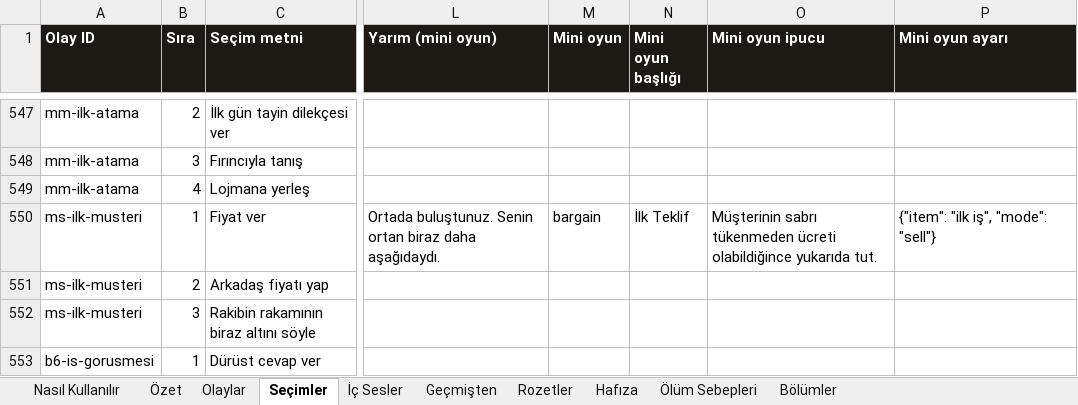
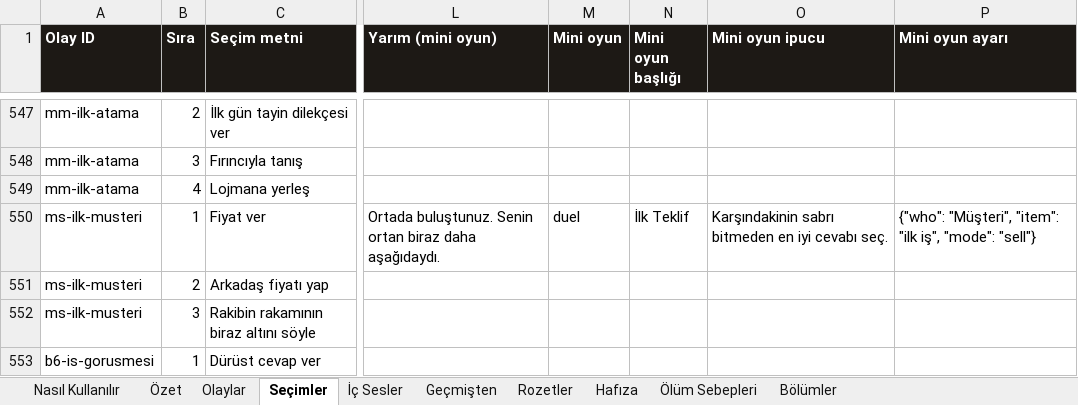
Before and after one commit to Dygrogrand/Makarya, an Excel workbook: Makarya_Icerik.xlsx, sheet Seçimler, drawn as a sheet; only a part is shown, gaps mark what is left out; values as stored, in another font and other column widths than the file's, no borders; the diff covers the shown part only; the diff names each change by its address in the sheet, - before the commit and + after, or states it on an @@ line.

```diff
--- a/Makarya_Icerik.xlsx (sheet Seçimler)
+++ b/Makarya_Icerik.xlsx (sheet Seçimler)
-M550 (Mini oyun): bargain
+M550 (Mini oyun): duel
-O550 (Mini oyun ipucu): Müşterinin sabrı tükenmeden ücreti olabildiğince yukarıda tut.
+O550 (Mini oyun ipucu): Karşındakinin sabrı bitmeden en iyi cevabı seç.
-P550 (Mini oyun ayarı): {"item": "ilk iş", "mode": "sell"}
+P550 (Mini oyun ayarı): {"who": "Müşteri", "item": "ilk iş", "mode": "sell"}
```
Also changed, not shown: 205 edited cells elsewhere in this sheet, 7 other files.
